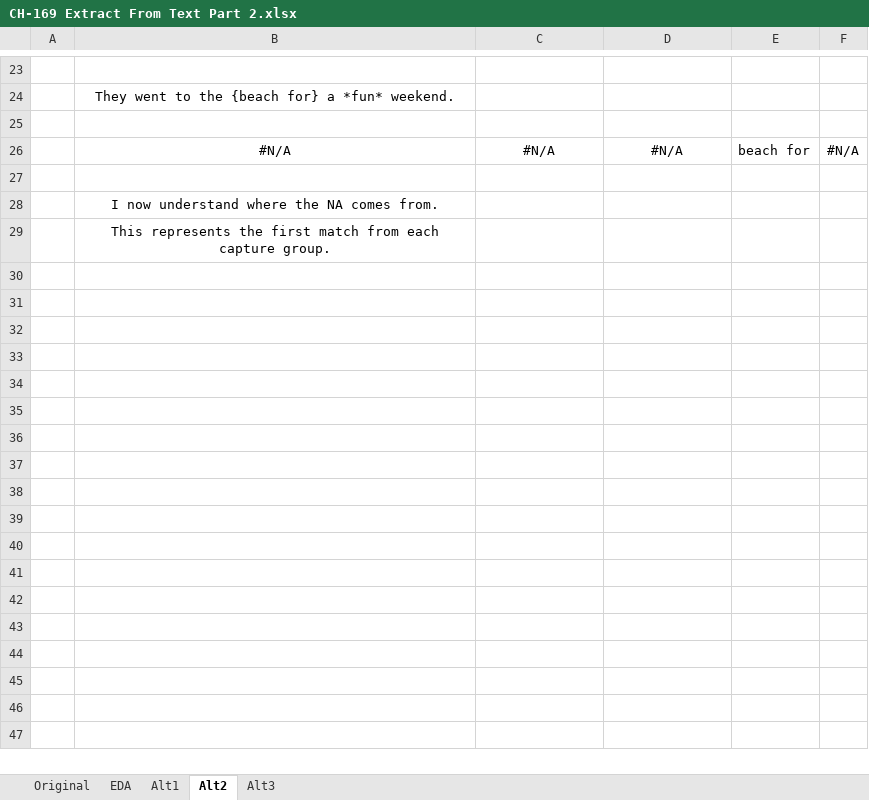
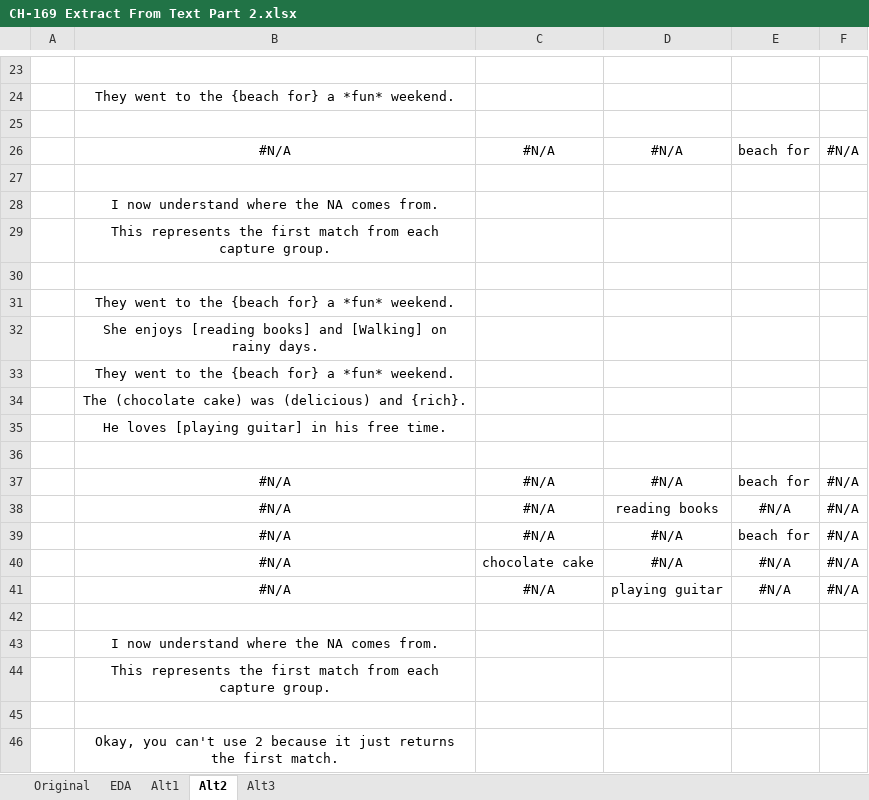
Before and after one commit to ziggle/PowerQueryBitsAndPieces, an Excel workbook: CH-169 Extract From Text Part 2.xlsx, sheet Alt2, drawn as a sheet; only a part is shown, gaps mark what is left out; values as stored, in another font and other column widths than the file's, no borders; the diff names each change by its address in the sheet, - before the commit and + after, or states it on an @@ line.

Commit message:
I think I understand what is going on.

```diff
--- a/CH-169 Extract From Text Part 2.xlsx (sheet Alt2)
+++ b/CH-169 Extract From Text Part 2.xlsx (sheet Alt2)
+row 30: (empty)
+row 31:  | They went to the {beach for} a *fun* weekend.
+row 32:  | She enjoys [reading books] and [Walking] on rainy days.
+row 33:  | They went to the {beach for} a *fun* weekend.
+row 34:  | The (chocolate cake) was (delicious) and {rich}.
+row 35:  | He loves [playing guitar] in his free time.
+row 36: (empty)
+row 37:  | #N/A | #N/A | #N/A | beach for | #N/A
+row 38:  | #N/A | #N/A | reading books | #N/A | #N/A
+row 39:  | #N/A | #N/A | #N/A | beach for | #N/A
+row 40:  | #N/A | chocolate cake | #N/A | #N/A | #N/A
+row 41:  | #N/A | #N/A | playing guitar | #N/A | #N/A
+row 42: (empty)
+row 43:  | I now understand where the NA comes from.
+row 44:  | This represents the first match from each capture group.
+row 45: (empty)
+row 46:  | Okay, you can't use 2 because it just returns the first match.
```
Also changed, not shown: charts or pictures.
